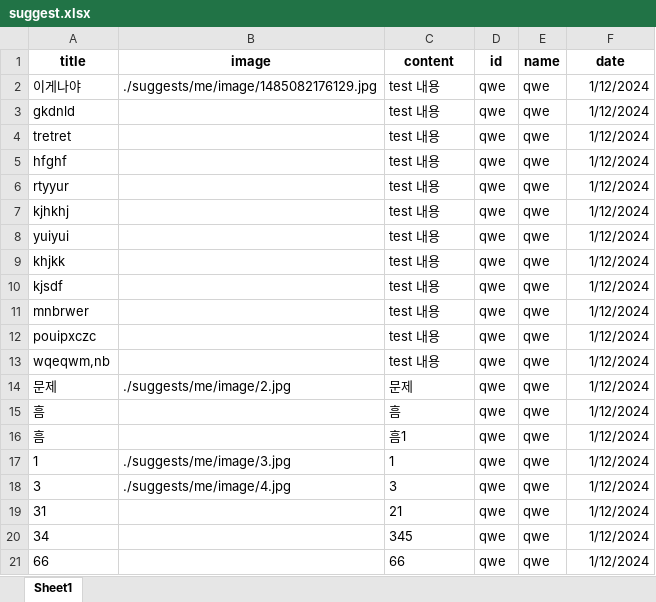
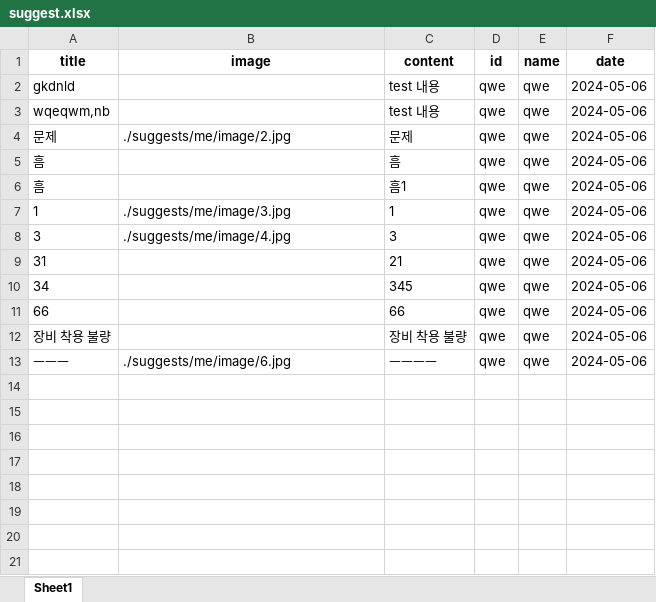
Before and after one commit to kim-1210/USG_CAPSTON, an Excel workbook: suggests/me/suggest.xlsx, sheet Sheet1, drawn as a sheet; values as stored, in another font and other column widths than the file's, no borders; removed rows and columns are numbered as before the commit, all else as after; the diff names each change by its address in the sheet, - before the commit and + after, or states it on an @@ line.

```diff
--- a/suggests/me/suggest.xlsx (sheet Sheet1)
+++ b/suggests/me/suggest.xlsx (sheet Sheet1)
-row 2: 이게나야 | ./suggests/me/image/1485082176129.jpg | test 내용 | qwe | qwe | 1/12/2024
-F2 (date): 1/12/2024
+F2 (date): 2024-05-06
-row 4: tretret |  | test 내용 | qwe | qwe | 1/12/2024
-row 5: hfghf |  | test 내용 | qwe | qwe | 1/12/2024
-row 6: rtyyur |  | test 내용 | qwe | qwe | 1/12/2024
-row 7: kjhkhj |  | test 내용 | qwe | qwe | 1/12/2024
-row 8: yuiyui |  | test 내용 | qwe | qwe | 1/12/2024
-row 9: khjkk |  | test 내용 | qwe | qwe | 1/12/2024
-row 10: kjsdf |  | test 내용 | qwe | qwe | 1/12/2024
-row 11: mnbrwer |  | test 내용 | qwe | qwe | 1/12/2024
-row 12: pouipxczc |  | test 내용 | qwe | qwe | 1/12/2024
-F3:F11 (date): 1/12/2024
+F3:F11 (date): 2024-05-06
+row 12: 장비 착용 불량 |  | 장비 착용 불량 | qwe | qwe | 2024-05-06
+row 13: ㅡㅡㅡ | ./suggests/me/image/6.jpg | ㅡㅡㅡㅡ | qwe | qwe | 2024-05-06
```
Also changed, not shown: corporation_excel/me/today.xlsx, 10 other files.
